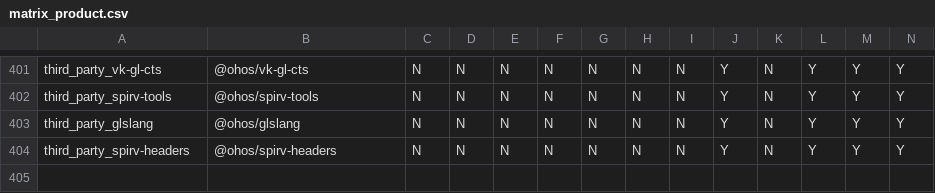
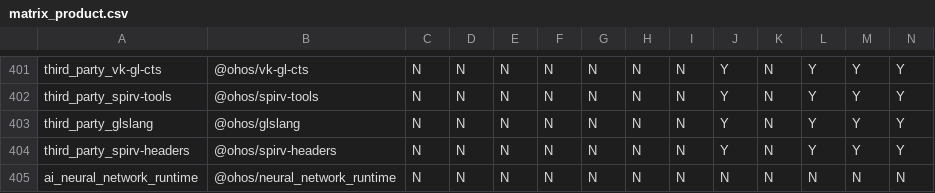
Before and after one commit to openharmony/manifest, a CSV file: matrix_product.csv, drawn as a sheet; only a part is shown, gaps mark what is left out; rows hold the shown columns only; the diff names each change by its address in the sheet, - before the commit and + after, or states it on an @@ line.

Commit message:
add neural_network_runtime
Signed-off-by: yangyongjie <yangyongjie7@huawei.com>

```diff
--- a/matrix_product.csv
+++ b/matrix_product.csv
+row 405: ai_neural_network_runtime | @ohos/neural_network_runtime | N | N | N | N | N | N | N | N | N | N | N | N
```
Also changed, not shown: 1 other file.
